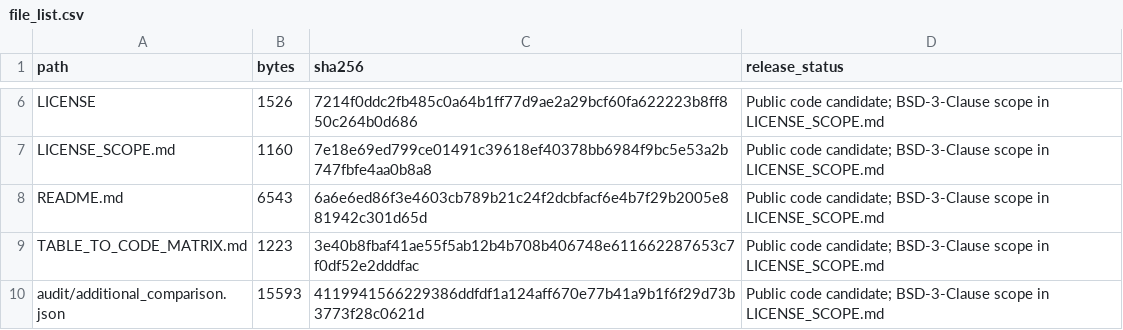
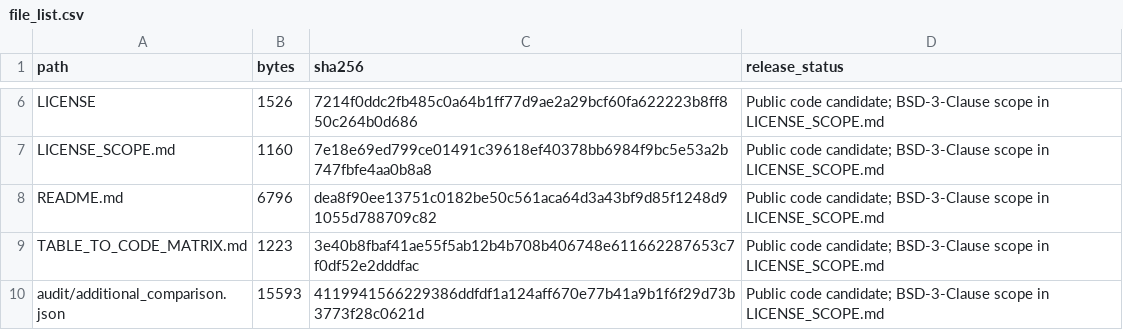
Before and after one commit to ShinShirota/spatial-ppi, a CSV file: file_list.csv, drawn as a sheet; only a part is shown, gaps mark what is left out.

Commit message:
Link the published analysis data release

```diff
--- a/file_list.csv
+++ b/file_list.csv
@@ -7,3 +7,3 @@ LICENSE,1526,7214f0ddc2fb485c0a64b1ff77d9ae2a29bcf60fa622223b8ff850c264b0d686,Pu
 LICENSE_SCOPE.md,1160,7e18e69ed799ce01491c39618ef40378bb6984f9bc5e53a2b747fbfe4aa0b8a8,Public code candidate; BSD-3-Clause scope in LICENSE_SCOPE.md
-README.md,6543,6a6e6ed86f3e4603cb789b21c24f2dcbfacf6e4b7f29b2005e881942c301d65d,Public code candidate; BSD-3-Clause scope in LICENSE_SCOPE.md
+README.md,6796,dea8f90ee13751c0182be50c561aca64d3a43bf9d85f1248d91055d788709c82,Public code candidate; BSD-3-Clause scope in LICENSE_SCOPE.md
 TABLE_TO_CODE_MATRIX.md,1223,3e40b8fbaf41ae55f5ab12b4b708b406748e611662287653c7f0df52e2dddfac,Public code candidate; BSD-3-Clause scope in LICENSE_SCOPE.md
```
Also changed, not shown: 2 other files.
